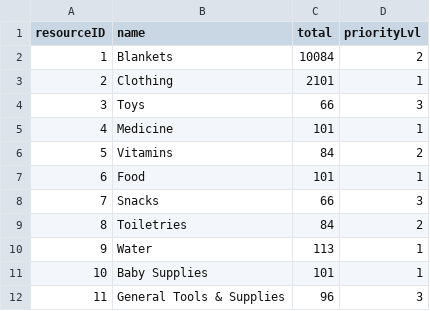
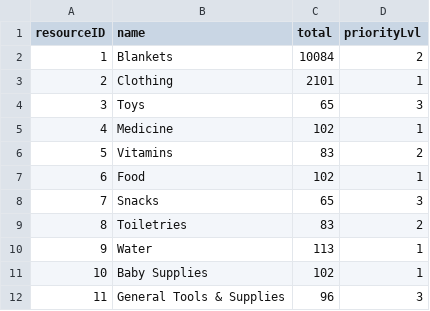
Before and after one commit to bennylao/ucl-humanitarian-management-system-CLI, a CSV file: humanitarian_management_system/data/resourceStock.csv, drawn as a sheet.

```diff
--- a/humanitarian_management_system/data/resourceStock.csv
+++ b/humanitarian_management_system/data/resourceStock.csv
@@ -3,10 +3,10 @@ resourceID,name,total,priorityLvl
 2,Clothing,2101,1
-3,Toys,66,3
-4,Medicine,101,1
-5,Vitamins,84,2
-6,Food,101,1
-7,Snacks,66,3
-8,Toiletries,84,2
+3,Toys,65,3
+4,Medicine,102,1
+5,Vitamins,83,2
+6,Food,102,1
+7,Snacks,65,3
+8,Toiletries,83,2
 9,Water,113,1
-10,Baby Supplies,101,1
+10,Baby Supplies,102,1
 11,General Tools & Supplies,96,3
```
Also changed, not shown: humanitarian_management_system/data/resourceAllocation.csv, 7 other files.
